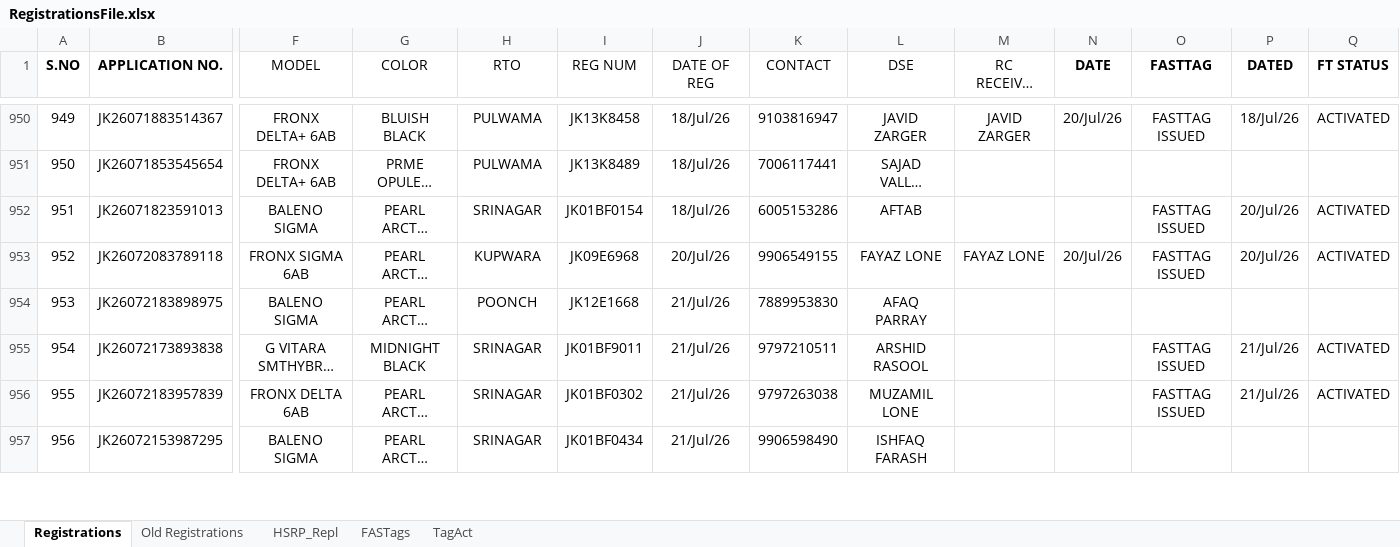
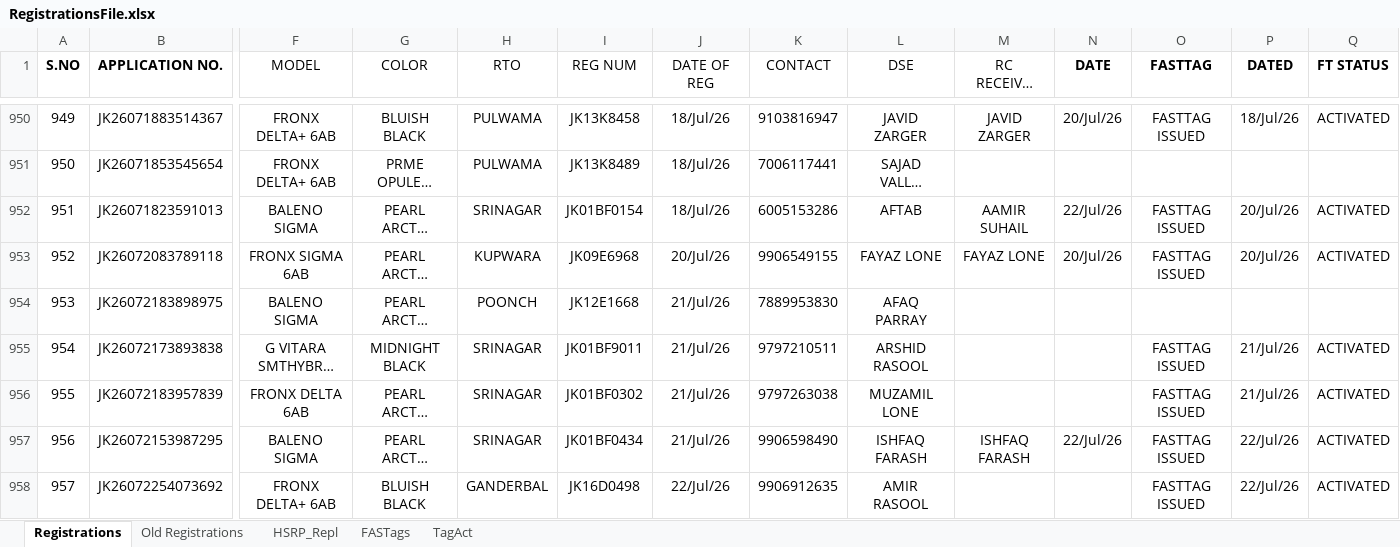
Before and after one commit to adilahmadsofi-ck/Documents, an Excel workbook: RegistrationsFile.xlsx, sheet Registrations, drawn as a sheet; only a part is shown, gaps mark what is left out; long unchanged cells end in …; values as stored, in another font and other column widths than the file's, no borders; conditional formats and table styles not drawn; rows hold the shown columns only; the diff covers the shown part only; the diff names each change by its address in the sheet, - before the commit and + after, or states it on an @@ line.

```diff
--- a/RegistrationsFile.xlsx (sheet Registrations)
+++ b/RegistrationsFile.xlsx (sheet Registrations)
-M952 (RC RECEIVED BY): (empty)
+M952 (RC RECEIVED BY): AAMIR SUHAIL
-N952 (DATE): (empty)
+N952 (DATE): 22/Jul/26
-M957 (RC RECEIVED BY): (empty)
+M957 (RC RECEIVED BY): ISHFAQ FARASH
-N957 (DATE): (empty)
+N957 (DATE): 22/Jul/26
-O957 (FASTTAG): (empty)
+O957 (FASTTAG): FASTTAG ISSUED
-P957 (DATED): (empty)
+P957 (DATED): 22/Jul/26
-Q957 (FT STATUS): (empty)
+Q957 (FT STATUS): ACTIVATED
+row 958: 957 | JK26072254073692 | FRONX DELTA+ 6AB | BLUISH BLACK | GANDERBAL | JK16D0498 | 22/Jul/26 | 9906912635 | AMIR RASOOL |  |  | FASTTAG ISSUED | 22/Jul/26 | ACTIVATED
```
Also changed, not shown: 6 added rows and row numbers in column A elsewhere in this sheet, sheet FASTags, sheet HSRP_Repl, formulas that keep their value, DealerRegistrations.xlsx, HSRP.xlsx, 2 other files.
